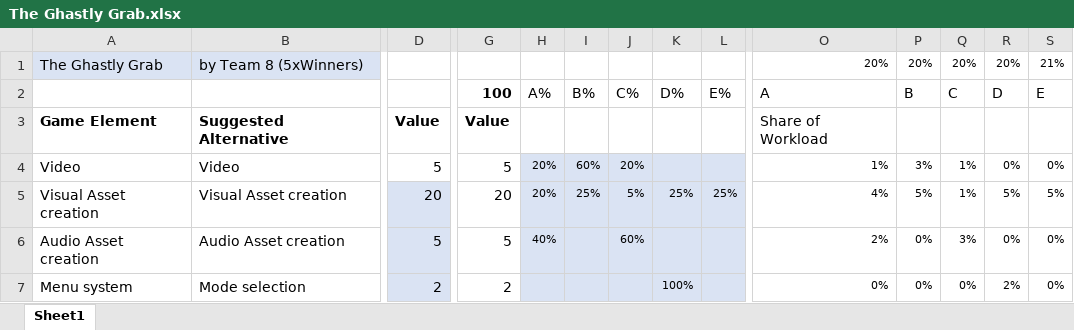
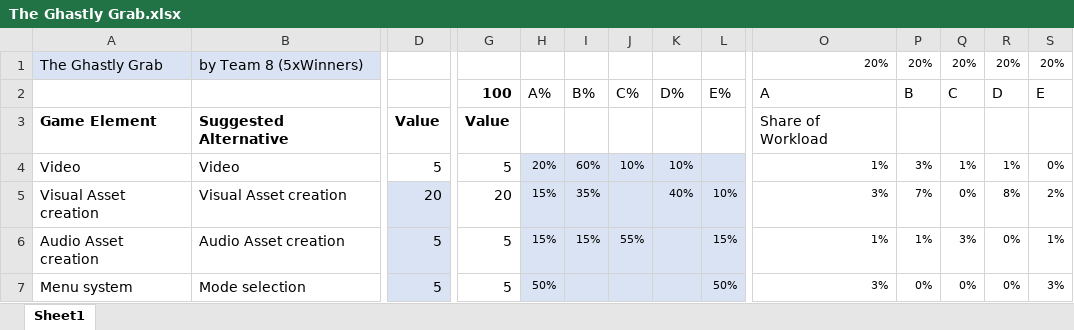
Before and after one commit to PeterLowe/prototype25-team-eight-5xwinners, an Excel workbook: The Ghastly Grab.xlsx, sheet Sheet1, drawn as a sheet; only a part is shown, gaps mark what is left out; values as stored, in another font and other column widths than the file's, no borders; the diff covers the shown part only; the diff names each change by its address in the sheet, - before the commit and + after, or states it on an @@ line.

Commit message:
New excel

```diff
--- a/The Ghastly Grab.xlsx (sheet Sheet1)
+++ b/The Ghastly Grab.xlsx (sheet Sheet1)
-S1 (E): 21%
+S1 (E): 20%
-J4 (C%): 20%
+J4 (C%): 10%
-K4 (D%): (empty)
+K4 (D%): 10%
-R4 (D): 0%
+R4 (D): 1%
-H5 (A%): 20%
+H5 (A%): 15%
-I5 (B%): 25%
+I5 (B%): 35%
-J5 (C%): 5%
+J5 (C%): (empty)
-K5 (D%): 25%
+K5 (D%): 40%
-L5 (E%): 25%
+L5 (E%): 10%
-O5 (A): 4%
+O5 (A): 3%
-P5 (B): 5%
+P5 (B): 7%
-Q5 (C): 1%
+Q5 (C): 0%
-R5 (D): 5%
+R5 (D): 8%
-S5 (E): 5%
+S5 (E): 2%
-H6 (A%): 40%
+H6 (A%): 15%
-I6 (B%): (empty)
+I6 (B%): 15%
-J6 (C%): 60%
+J6 (C%): 55%
-L6 (E%): (empty)
+L6 (E%): 15%
-O6 (A): 2%
+O6 (A): 1%
-P6 (B): 0%
+P6 (B): 1%
-S6 (E): 0%
+S6 (E): 1%
-D7: 2
+D7: 5
-G7 (100): 2
+G7 (100): 5
-H7 (A%): (empty)
+H7 (A%): 50%
-K7 (D%): 100%
+K7 (D%): (empty)
-L7 (E%): (empty)
+L7 (E%): 50%
-O7 (A): 0%
+O7 (A): 3%
-R7 (D): 2%
+R7 (D): 0%
-S7 (E): 0%
+S7 (E): 3%
```
Also changed, not shown: 32 edited cells elsewhere in this sheet, 1 other file.
